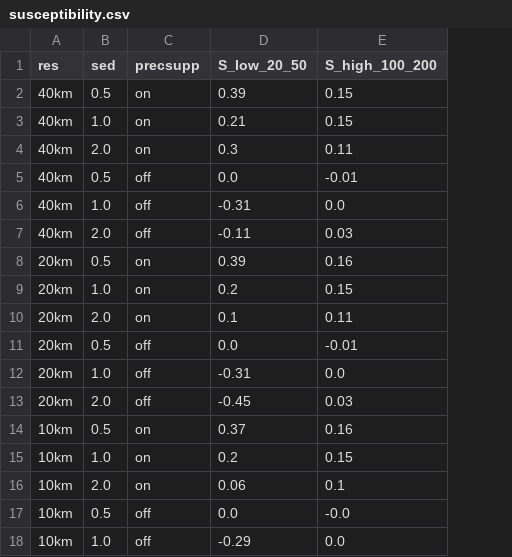
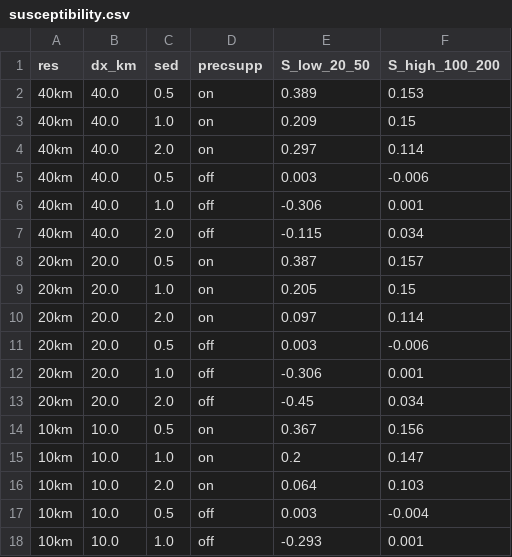
Before and after one commit to mahf708/scmlib, a CSV file: sed-precsupp-study/results/susceptibility.csv, drawn as a sheet; only a part is shown; addresses are those after the commit; the diff covers the shown part only; the diff names each change by its address in the sheet, - before the commit and + after, or states it on an @@ line.

```diff
--- a/sed-precsupp-study/results/susceptibility.csv
+++ b/sed-precsupp-study/results/susceptibility.csv
+column B (dx_km), rows 2-18: 40.0 | 40.0 | 40.0 | 40.0 | 40.0 | 40.0 | 20.0 | 20.0 | 20.0 | 20.0 | 20.0 | 20.0 | 10.0 | 10.0 | 10.0 | 10.0 | 10.0
-E2 (S_low_20_50): 0.39
+E2 (S_low_20_50): 0.389
-F2 (S_high_100_200): 0.15
+F2 (S_high_100_200): 0.153
-E3 (S_low_20_50): 0.21
+E3 (S_low_20_50): 0.209
-E4 (S_low_20_50): 0.3
+E4 (S_low_20_50): 0.297
-F4 (S_high_100_200): 0.11
+F4 (S_high_100_200): 0.114
-E5 (S_low_20_50): 0.0
+E5 (S_low_20_50): 0.003
-F5 (S_high_100_200): -0.01
+F5 (S_high_100_200): -0.006
-E6 (S_low_20_50): -0.31
+E6 (S_low_20_50): -0.306
-F6 (S_high_100_200): 0.0
+F6 (S_high_100_200): 0.001
-E7 (S_low_20_50): -0.11
+E7 (S_low_20_50): -0.115
-F7 (S_high_100_200): 0.03
+F7 (S_high_100_200): 0.034
-E8 (S_low_20_50): 0.39
+E8 (S_low_20_50): 0.387
-F8 (S_high_100_200): 0.16
+F8 (S_high_100_200): 0.157
-E9 (S_low_20_50): 0.2
+E9 (S_low_20_50): 0.205
-E10 (S_low_20_50): 0.1
+E10 (S_low_20_50): 0.097
-F10 (S_high_100_200): 0.11
+F10 (S_high_100_200): 0.114
-E11 (S_low_20_50): 0.0
+E11 (S_low_20_50): 0.003
-F11 (S_high_100_200): -0.01
+F11 (S_high_100_200): -0.006
-E12 (S_low_20_50): -0.31
+E12 (S_low_20_50): -0.306
-F12 (S_high_100_200): 0.0
+F12 (S_high_100_200): 0.001
-F13 (S_high_100_200): 0.03
+F13 (S_high_100_200): 0.034
-E14 (S_low_20_50): 0.37
+E14 (S_low_20_50): 0.367
-F14 (S_high_100_200): 0.16
+F14 (S_high_100_200): 0.156
-F15 (S_high_100_200): 0.15
+F15 (S_high_100_200): 0.147
-E16 (S_low_20_50): 0.06
+E16 (S_low_20_50): 0.064
-F16 (S_high_100_200): 0.1
+F16 (S_high_100_200): 0.103
-E17 (S_low_20_50): 0.0
+E17 (S_low_20_50): 0.003
-F17 (S_high_100_200): -0.0
+F17 (S_high_100_200): -0.004
-E18 (S_low_20_50): -0.29
+E18 (S_low_20_50): -0.293
-F18 (S_high_100_200): 0.0
+F18 (S_high_100_200): 0.001
```
Also changed, not shown: 6 added rows and 23 edited cells elsewhere in this file, 6 other files.
